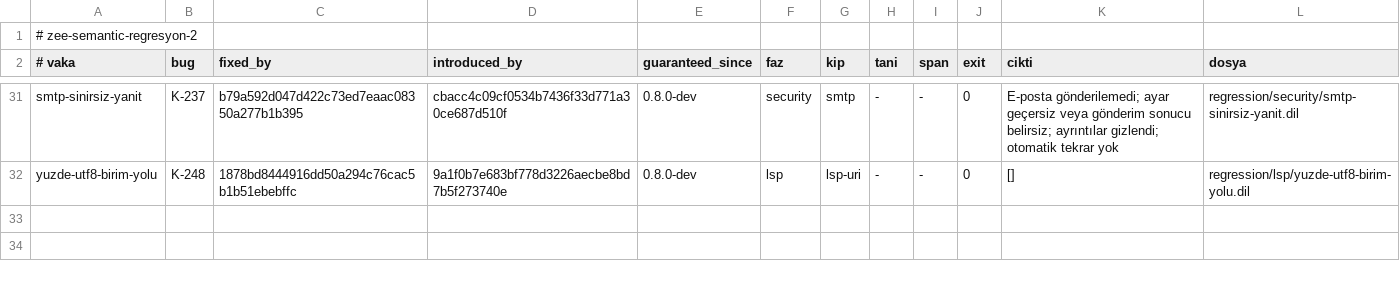
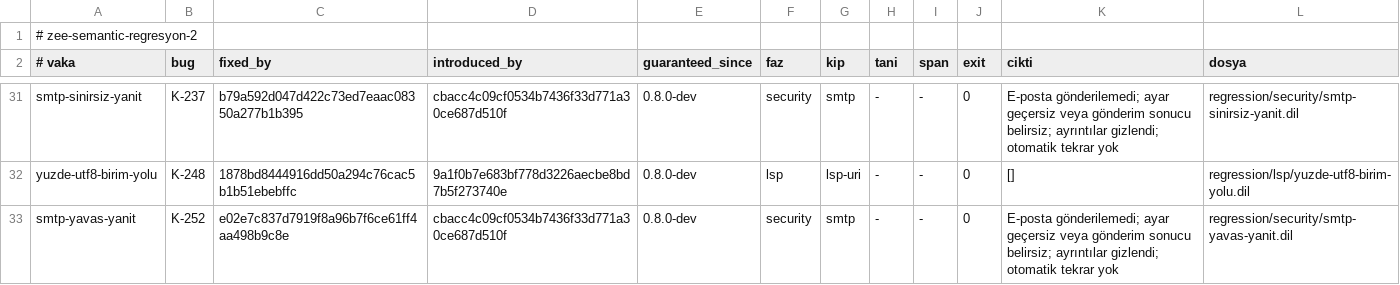
Before and after one commit to merbay-erp/zee, a TSV file: regression/v2.tsv, drawn as a sheet; only a part is shown, gaps mark what is left out.

```diff
--- a/regression/v2.tsv
+++ b/regression/v2.tsv
@@ -32 +32,2 @@ smtp-sinirsiz-yanit	K-237	b79a592d047d422c73ed7eaac08350a277b1b395	cbacc4c09cf05
 yuzde-utf8-birim-yolu	K-248	1878bd8444916dd50a294c76cac5b1b51ebebffc	9a1f0b7e683bf778d3226aecbe8bd7b5f273740e	0.8.0-dev	lsp	lsp-uri	-	-	0	[]	regression/lsp/yuzde-utf8-birim-yolu.dil
+smtp-yavas-yanit	K-252	e02e7c837d7919f8a96b7f6ce61ff4aa498b9c8e	cbacc4c09cf0534b7436f33d771a30ce687d510f	0.8.0-dev	security	smtp	-	-	0	E-posta gönderilemedi; ayar geçersiz veya gönderim sonucu belirsiz; ayrıntılar gizlendi; otomatik tekrar yok	regression/security/smtp-yavas-yanit.dil
```
Also changed, not shown: docs/compiler-degisiklik-beyanlari-v1.tsv, docs/core-freeze-beyanlari-v1.tsv, 1 other file.
